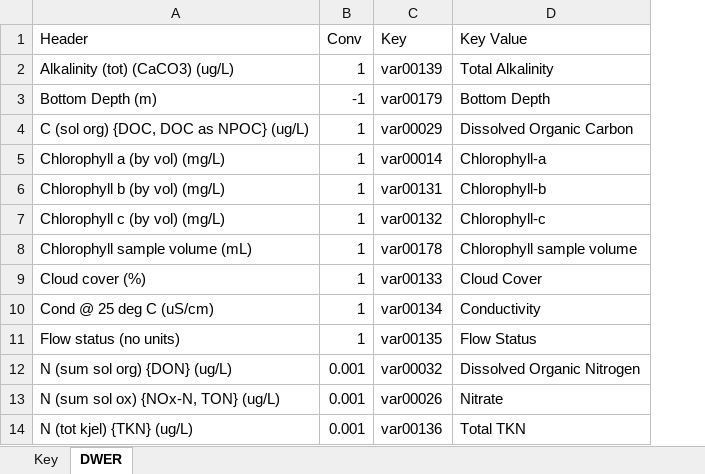
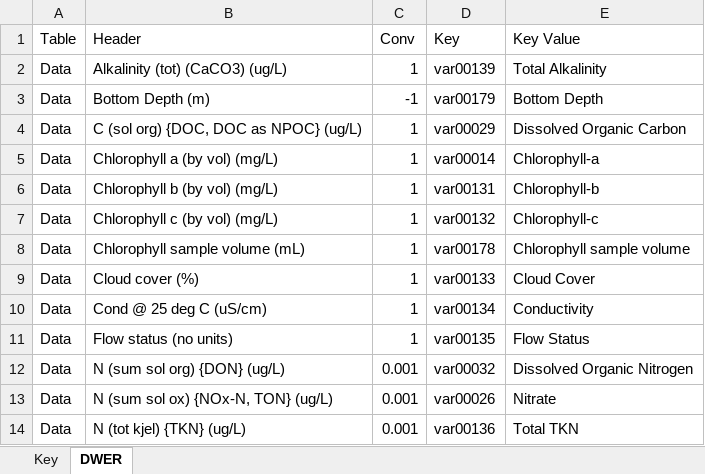
Before and after one commit to SEAF-CS/csiem-science, an Excel workbook: tables/variable_key_extract.xlsx, sheet DWER, drawn as a sheet; only a part is shown; values as stored, in another font and other column widths than the file's, no borders; the diff names each change by its address in the sheet, - before the commit and + after, or states it on an @@ line.

Commit message:
Add files via upload

```diff
--- a/tables/variable_key_extract.xlsx (sheet DWER)
+++ b/tables/variable_key_extract.xlsx (sheet DWER)
+column A (Table), rows 2-14: all Data
```
Also changed, not shown: sheet Key.
